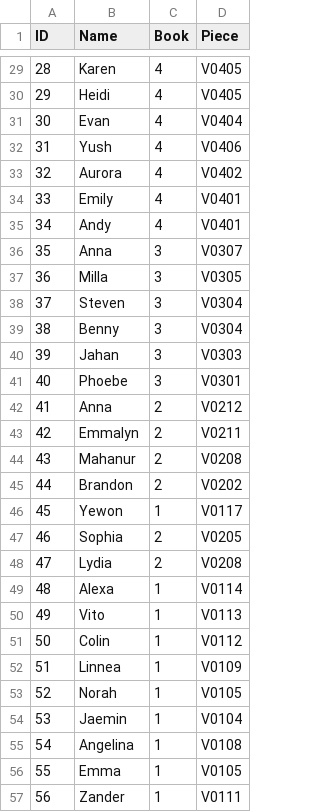
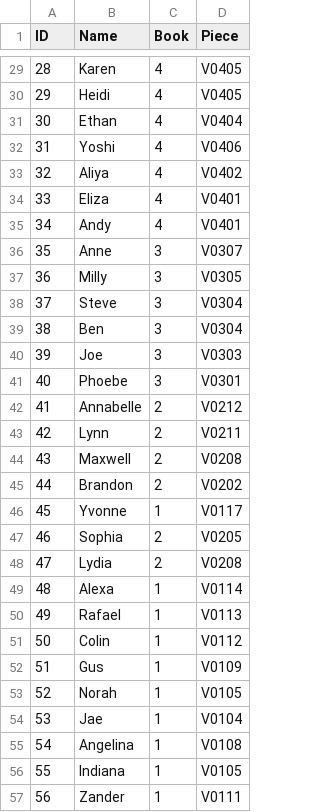
Before and after one commit to nina9642/Scheduling-Algorithm, a CSV file: Students.csv, drawn as a sheet; only a part is shown, gaps mark what is left out; the diff covers the shown part only.

```diff
--- a/Students.csv
+++ b/Students.csv
@@ -30,18 +30,18 @@ ID,Name,Book,Piece
 29,Heidi,4,V0405
-30,Evan,4,V0404
-31,Yush,4,V0406
-32,Aurora,4,V0402
-33,Emily,4,V0401
+30,Ethan,4,V0404
+31,Yoshi,4,V0406
+32,Aliya,4,V0402
+33,Eliza,4,V0401
 34,Andy,4,V0401
-35,Anna,3,V0307
-36,Milla,3,V0305
-37,Steven,3,V0304
-38,Benny,3,V0304
-39,Jahan,3,V0303
+35,Anne,3,V0307
+36,Milly,3,V0305
+37,Steve,3,V0304
+38,Ben,3,V0304
+39,Joe,3,V0303
 40,Phoebe,3,V0301
-41,Anna,2,V0212
-42,Emmalyn,2,V0211
-43,Mahanur,2,V0208
+41,Annabelle,2,V0212
+42,Lynn,2,V0211
+43,Maxwell,2,V0208
 44,Brandon,2,V0202
-45,Yewon,1,V0117
+45,Yvonne,1,V0117
 46,Sophia,2,V0205
@@ -49,9 +49,9 @@ ID,Name,Book,Piece
 48,Alexa,1,V0114
-49,Vito,1,V0113
+49,Rafael,1,V0113
 50,Colin,1,V0112
-51,Linnea,1,V0109
+51,Gus,1,V0109
 52,Norah,1,V0105
-53,Jaemin,1,V0104
+53,Jae,1,V0104
 54,Angelina,1,V0108
-55,Emma,1,V0105
+55,Indiana,1,V0105
 56,Zander,1,V0111
```
Also changed, not shown: 25 edited cells elsewhere in this file, A Team.csv, B Team.csv.
